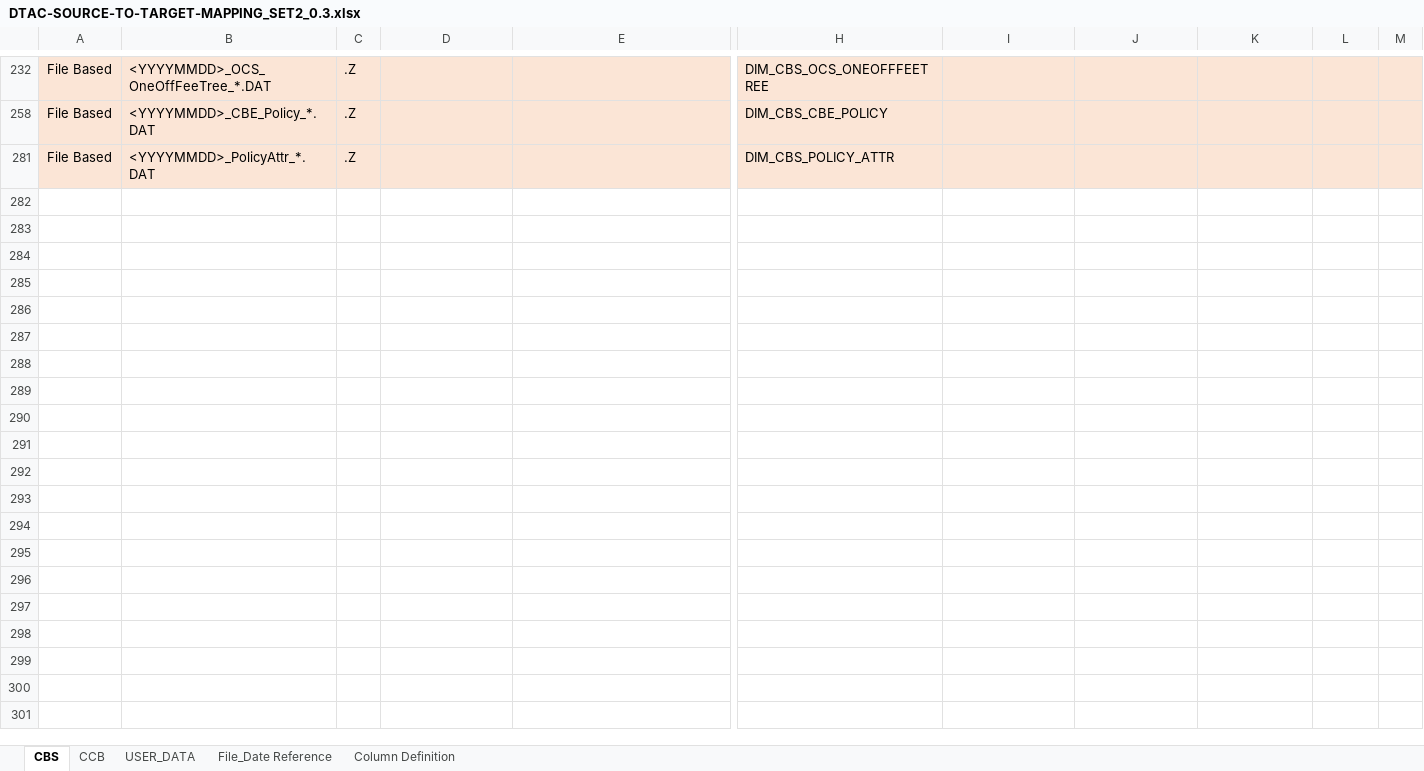
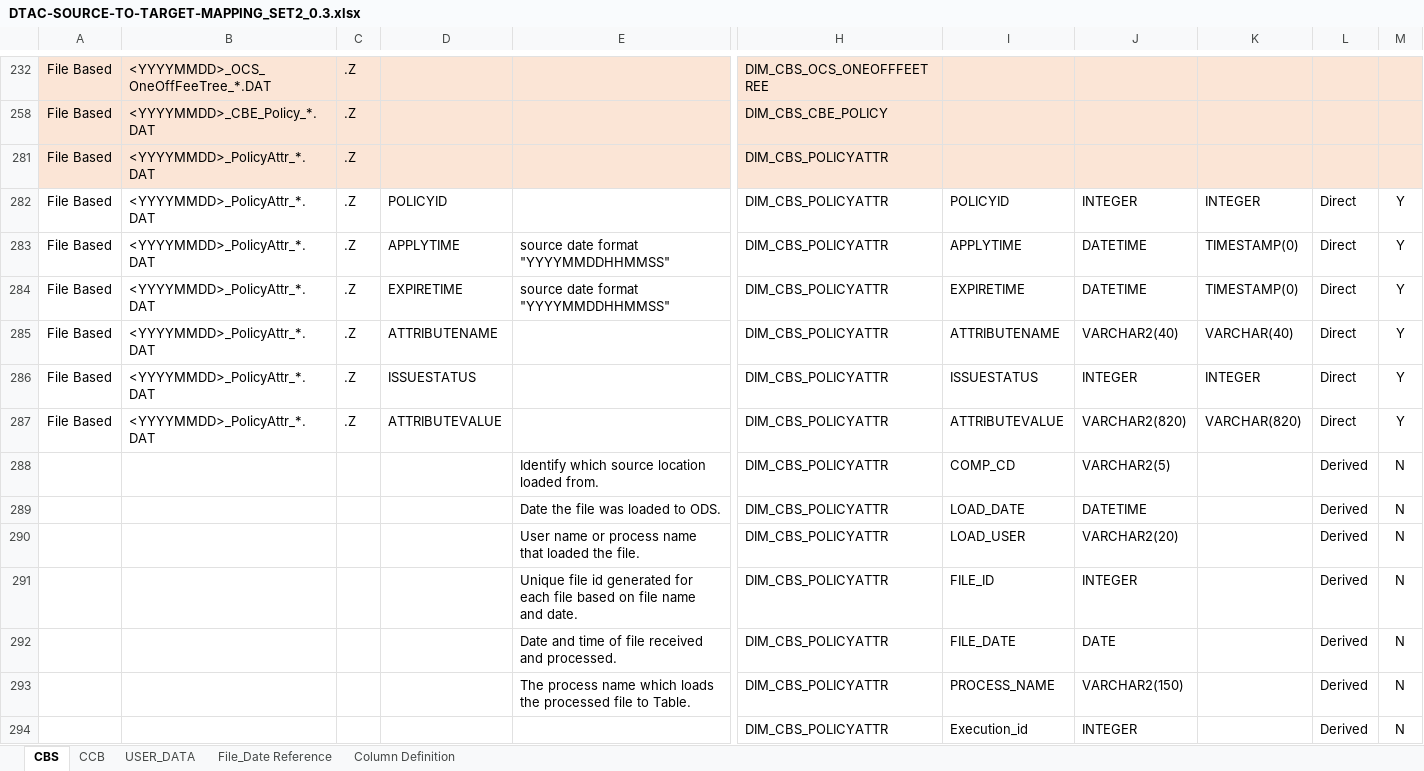
Before and after one commit to notting-hill/AEP_documents, an Excel workbook: DTAC-SOURCE-TO-TARGET-MAPPING_SET2_0.3.xlsx, sheet CBS, drawn as a sheet; only a part is shown, gaps mark what is left out; values as stored, in another font and other column widths than the file's, no borders; rows hold the shown columns only; the diff names each change by its address in the sheet, - before the commit and + after, or states it on an @@ line.

```diff
--- a/DTAC-SOURCE-TO-TARGET-MAPPING_SET2_0.3.xlsx (sheet CBS)
+++ b/DTAC-SOURCE-TO-TARGET-MAPPING_SET2_0.3.xlsx (sheet CBS)
-H281: DIM_CBS_POLICY_ATTR
+H281: DIM_CBS_POLICYATTR
+row 282: File Based | <YYYYMMDD>_PolicyAttr_*.DAT | .Z | POLICYID |  | DIM_CBS_POLICYATTR | POLICYID | INTEGER | INTEGER | Direct | Y
+row 283: File Based | <YYYYMMDD>_PolicyAttr_*.DAT | .Z | APPLYTIME | source date format "YYYYMMDDHHMMSS" | DIM_CBS_POLICYATTR | APPLYTIME | DATETIME | TIMESTAMP(0) | Direct | Y
+row 284: File Based | <YYYYMMDD>_PolicyAttr_*.DAT | .Z | EXPIRETIME | source date format "YYYYMMDDHHMMSS" | DIM_CBS_POLICYATTR | EXPIRETIME | DATETIME | TIMESTAMP(0) | Direct | Y
+row 285: File Based | <YYYYMMDD>_PolicyAttr_*.DAT | .Z | ATTRIBUTENAME |  | DIM_CBS_POLICYATTR | ATTRIBUTENAME | VARCHAR2(40) | VARCHAR(40) | Direct | Y
+row 286: File Based | <YYYYMMDD>_PolicyAttr_*.DAT | .Z | ISSUESTATUS |  | DIM_CBS_POLICYATTR | ISSUESTATUS | INTEGER | INTEGER | Direct | Y
+row 287: File Based | <YYYYMMDD>_PolicyAttr_*.DAT | .Z | ATTRIBUTEVALUE |  | DIM_CBS_POLICYATTR | ATTRIBUTEVALUE | VARCHAR2(820) | VARCHAR(820) | Direct | Y
+row 288:  |  |  |  | Identify which source location loaded from. | DIM_CBS_POLICYATTR | COMP_CD | VARCHAR2(5) |  | Derived | N
+row 289:  |  |  |  | Date the file was loaded to ODS. | DIM_CBS_POLICYATTR | LOAD_DATE | DATETIME |  | Derived | N
+row 290:  |  |  |  | User name or process name that loaded the file. | DIM_CBS_POLICYATTR | LOAD_USER | VARCHAR2(20) |  | Derived | N
+row 291:  |  |  |  | Unique file id generated for each file based on file name and date. | DIM_CBS_POLICYATTR | FILE_ID | INTEGER |  | Derived | N
+row 292:  |  |  |  | Date and time of file received and processed. | DIM_CBS_POLICYATTR | FILE_DATE | DATE |  | Derived | N
+row 293:  |  |  |  | The process name which loads the processed file to Table. | DIM_CBS_POLICYATTR | PROCESS_NAME | VARCHAR2(150) |  | Derived | N
+row 294:  |  |  |  |  | DIM_CBS_POLICYATTR | Execution_id | INTEGER |  | Derived | N
```
Also changed, not shown: sheet USER_DATA, sheet CCB, hidden cells, 1 other file.
